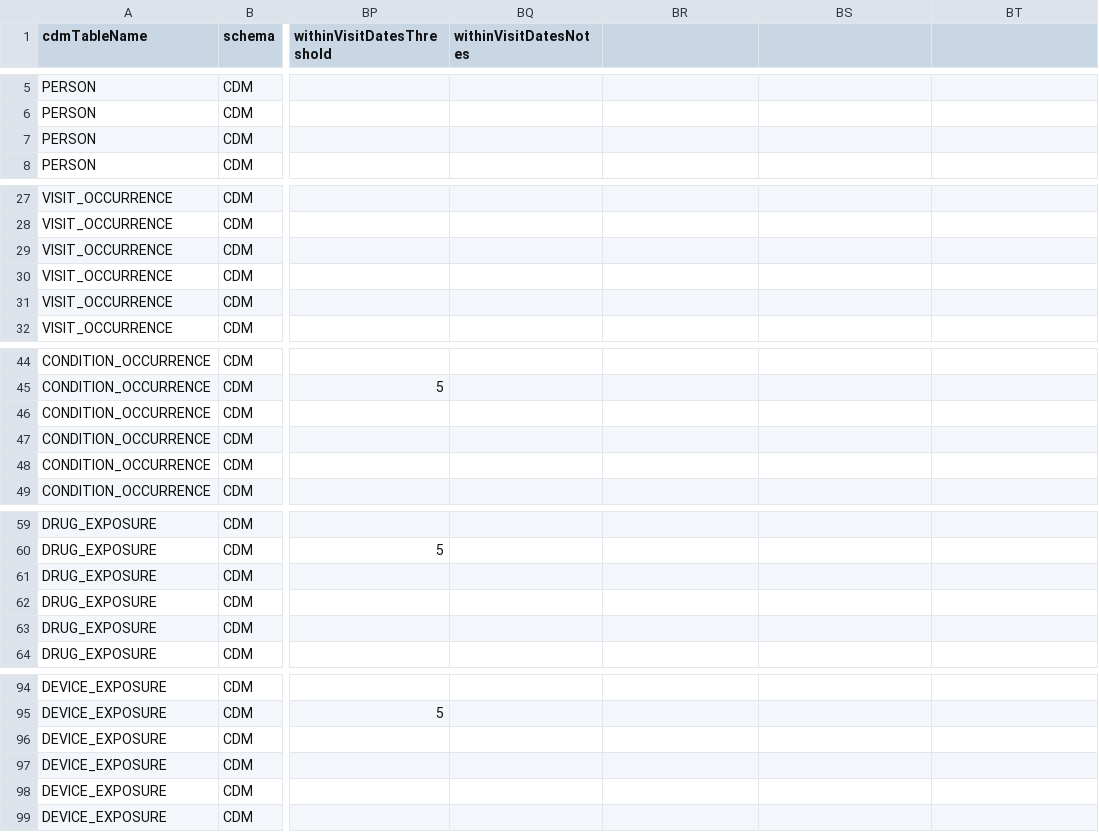
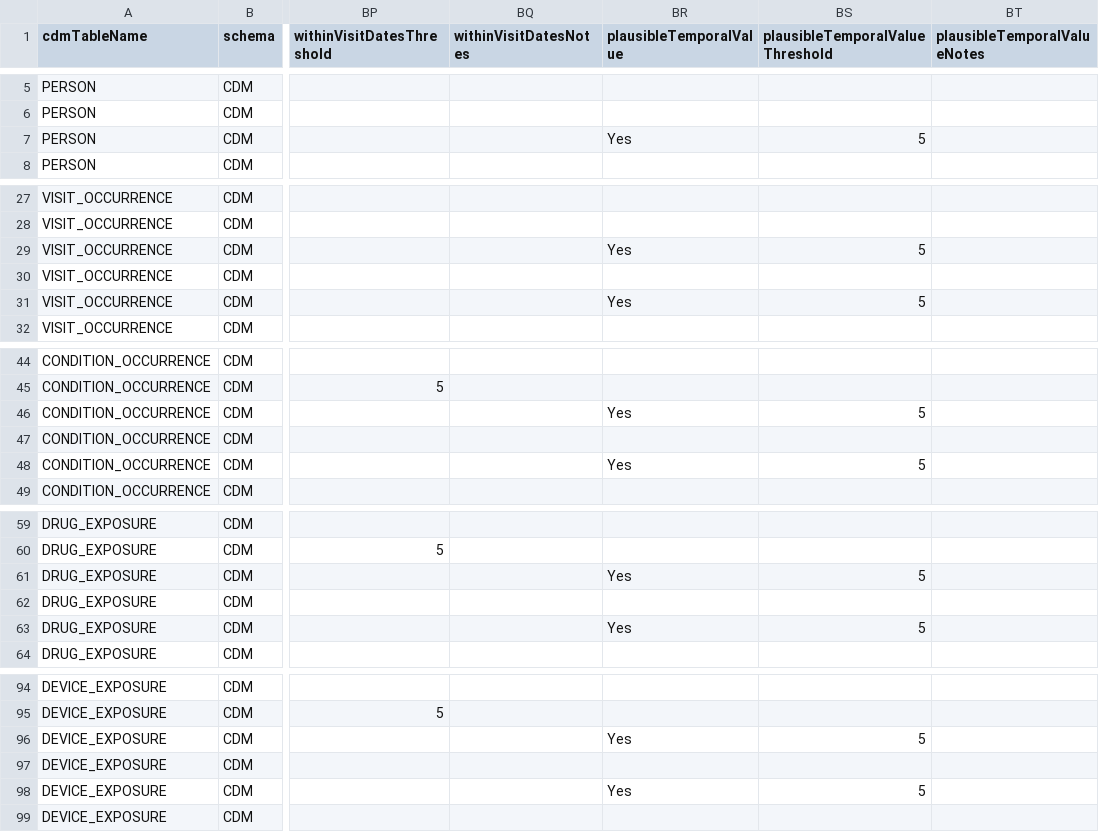
Before and after one commit to data2evidence/d2e-flows, a CSV file: data-quality/dqd-plugin/DataQualityDashboard-2.6.0/inst/csv/OMOP_CDMv5.2_Field_Level.csv, drawn as a sheet; only a part is shown, gaps mark what is left out; the diff covers the shown part only; the diff names each change by its address in the sheet, - before the commit and + after, or states it on an @@ line.

```diff
--- a/data-quality/dqd-plugin/DataQualityDashboard-2.6.0/inst/csv/OMOP_CDMv5.2_Field_Level.csv
+++ b/data-quality/dqd-plugin/DataQualityDashboard-2.6.0/inst/csv/OMOP_CDMv5.2_Field_Level.csv
-BR1: (empty)
+BR1: plausibleTemporalValue
-BS1: (empty)
+BS1: plausibleTemporalValueThreshold
-BT1: (empty)
+BT1: plausibleTemporalValueNotes
-BR7 (plausibleTemporalValue): (empty)
+BR7 (plausibleTemporalValue): Yes
-BS7 (plausibleTemporalValueThreshold): (empty)
+BS7 (plausibleTemporalValueThreshold): 5
-BR29 (plausibleTemporalValue): (empty)
+BR29 (plausibleTemporalValue): Yes
-BS29 (plausibleTemporalValueThreshold): (empty)
+BS29 (plausibleTemporalValueThreshold): 5
-BR31 (plausibleTemporalValue): (empty)
+BR31 (plausibleTemporalValue): Yes
-BS31 (plausibleTemporalValueThreshold): (empty)
+BS31 (plausibleTemporalValueThreshold): 5
-BR46 (plausibleTemporalValue): (empty)
+BR46 (plausibleTemporalValue): Yes
-BS46 (plausibleTemporalValueThreshold): (empty)
+BS46 (plausibleTemporalValueThreshold): 5
-BR48 (plausibleTemporalValue): (empty)
+BR48 (plausibleTemporalValue): Yes
-BS48 (plausibleTemporalValueThreshold): (empty)
+BS48 (plausibleTemporalValueThreshold): 5
-BR61 (plausibleTemporalValue): (empty)
+BR61 (plausibleTemporalValue): Yes
-BS61 (plausibleTemporalValueThreshold): (empty)
+BS61 (plausibleTemporalValueThreshold): 5
-BR63 (plausibleTemporalValue): (empty)
+BR63 (plausibleTemporalValue): Yes
-BS63 (plausibleTemporalValueThreshold): (empty)
+BS63 (plausibleTemporalValueThreshold): 5
-BR96 (plausibleTemporalValue): (empty)
+BR96 (plausibleTemporalValue): Yes
-BS96 (plausibleTemporalValueThreshold): (empty)
+BS96 (plausibleTemporalValueThreshold): 5
-BR98 (plausibleTemporalValue): (empty)
+BR98 (plausibleTemporalValue): Yes
-BS98 (plausibleTemporalValueThreshold): (empty)
+BS98 (plausibleTemporalValueThreshold): 5
```
Also changed, not shown: 14 edited cells elsewhere in this file, data-quality/dqd-plugin/DataQualityDashboard-2.6.0/inst/csv/OMOP_CDMv5.3_Field_Level.csv, data-quality/dqd-plugin/DataQualityDashboard-2.6.0/inst/csv/OMOP_CDMv5.4_Field_Level.csv.
